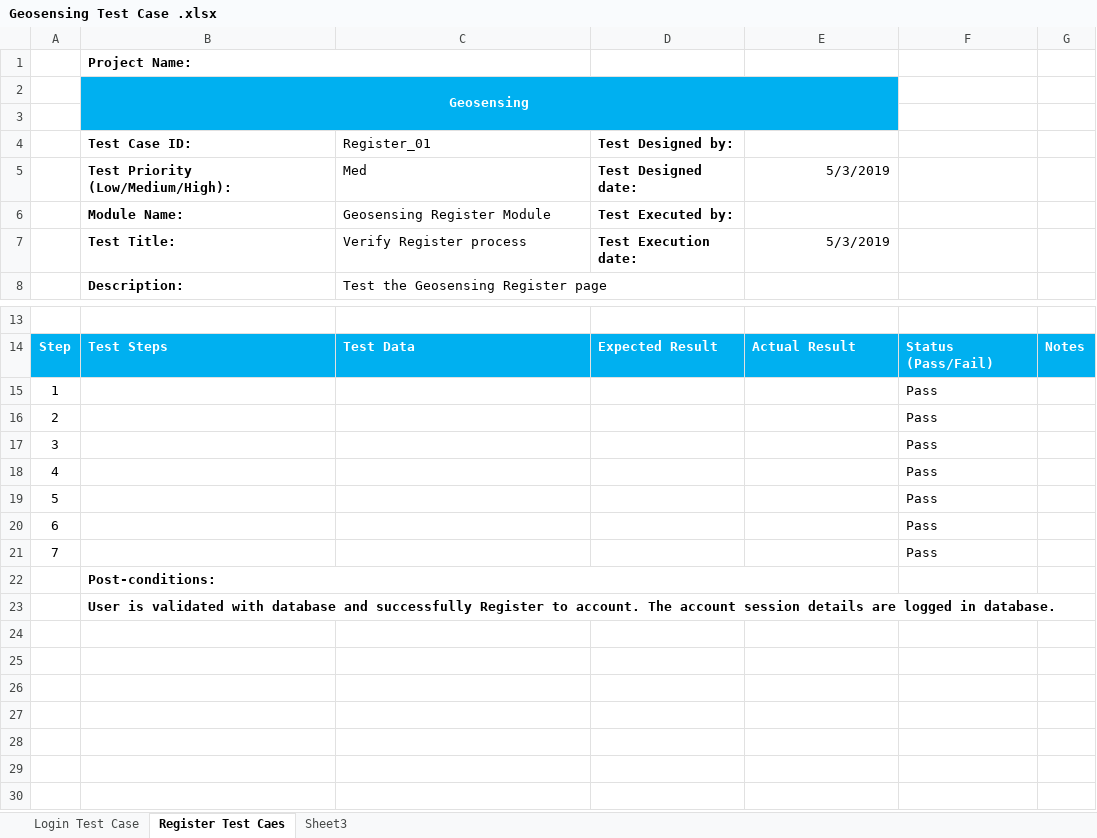
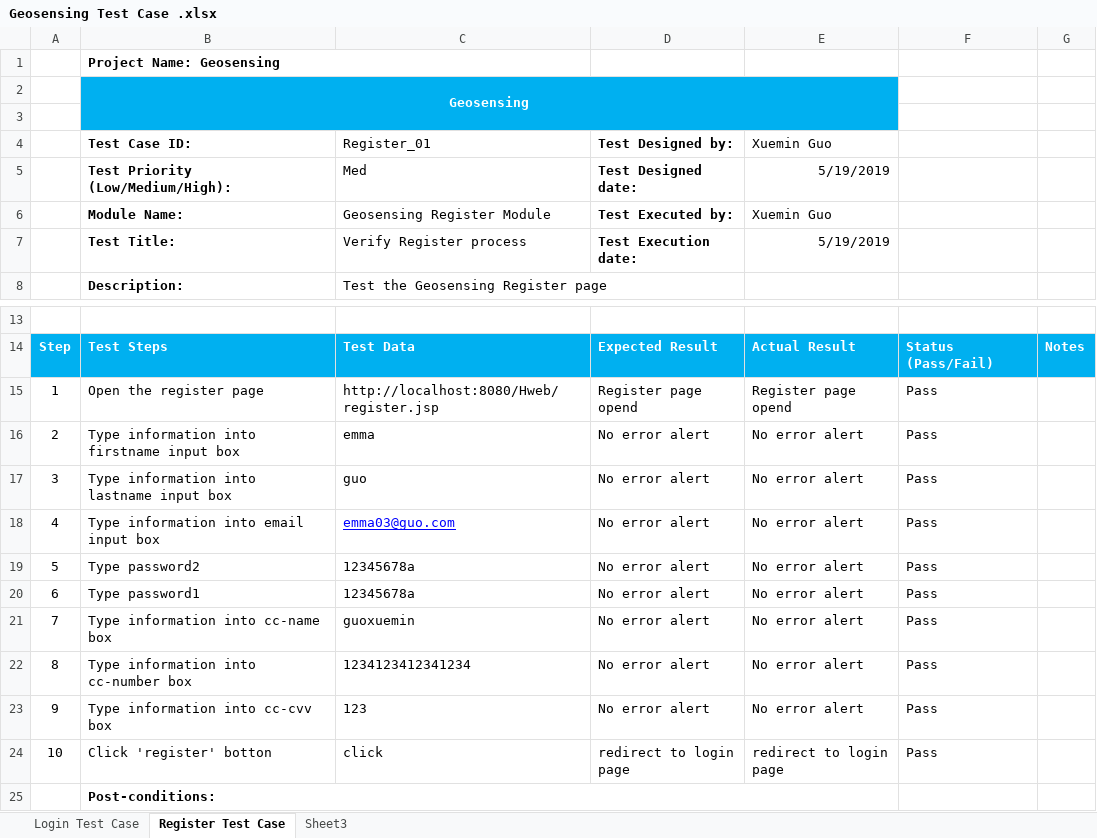
Before and after one commit to geosensing-frog-power/Geo-Sensing, an Excel workbook: 01.Document/08.Test Case/Geosensing Test Case .xlsx, sheet Register Test Case, drawn as a sheet; only a part is shown, gaps mark what is left out; the shorter side is filled out with more unchanged rows; values as stored, in another font and other column widths than the file's, no borders; removed rows and columns are numbered as before the commit, all else as after; the diff names each change by its address in the sheet, - before the commit and + after, or states it on an @@ line.

Commit message:
update test case
register_1 test case

```diff
--- a/01.Document/08.Test Case/Geosensing Test Case .xlsx (sheet Register Test Case)
+++ b/01.Document/08.Test Case/Geosensing Test Case .xlsx (sheet Register Test Case)
-sheet tab: Register Test Caes
+sheet tab: Register Test Case
-B1: Project Name:
+B1: Project Name: Geosensing
-E4: (empty)
+E4: Xuemin Guo
-E5: 5/3/2019
+E5: 5/19/2019
-E6: (empty)
+E6: Xuemin Guo
-E7: 5/3/2019
+E7: 5/19/2019
-row 15: 1 |  |  |  |  | Pass
-row 16: 2 |  |  |  |  | Pass
-row 17: 3 |  |  |  |  | Pass
-row 18: 4 |  |  |  |  | Pass
-row 19: 5 |  |  |  |  | Pass
-row 20: 6 |  |  |  |  | Pass
-row 21: 7 |  |  |  |  | Pass
+row 15: 1 | Open the register page | http://localhost:8080/Hweb/register.jsp | Register page opend | Register page opend | Pass
+row 16: 2 | Type information into firstname input box | emma | No error alert | No error alert | Pass
+row 17: 3 | Type information into lastname input box | guo | No error alert | No error alert | Pass
+row 18: 4 | Type information into email input box | emma03@guo.com | No error alert | No error alert | Pass
+row 19: 5 | Type password2 | 12345678a | No error alert | No error alert | Pass
+row 20: 6 | Type password1 | 12345678a | No error alert | No error alert | Pass
+row 21: 7 | Type information into cc-name box | guoxuemin | No error alert | No error alert | Pass
+row 22: 8 | Type information into cc-number box | 1234123412341234 | No error alert | No error alert | Pass
+row 23: 9 | Type information into cc-cvv box | 123 | No error alert | No error alert | Pass
+row 24: 10 | Click 'register' botton | click | redirect to login page | redirect to login page | Pass
```
